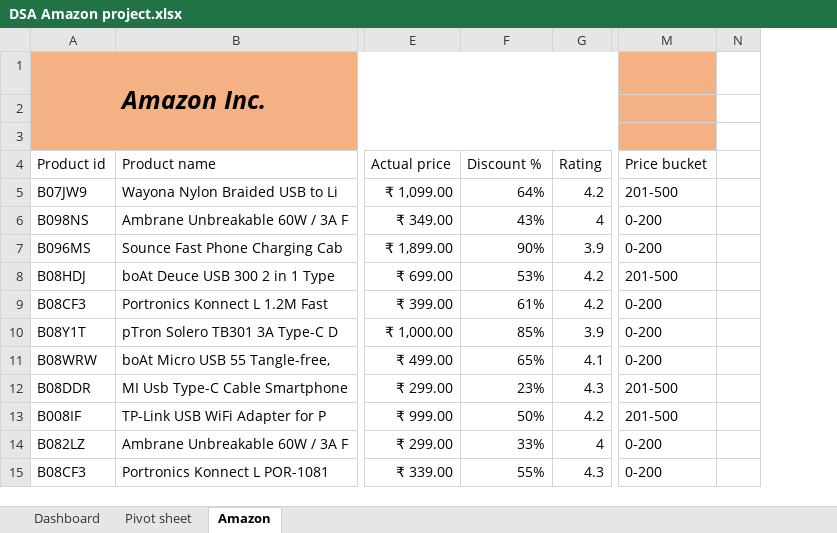
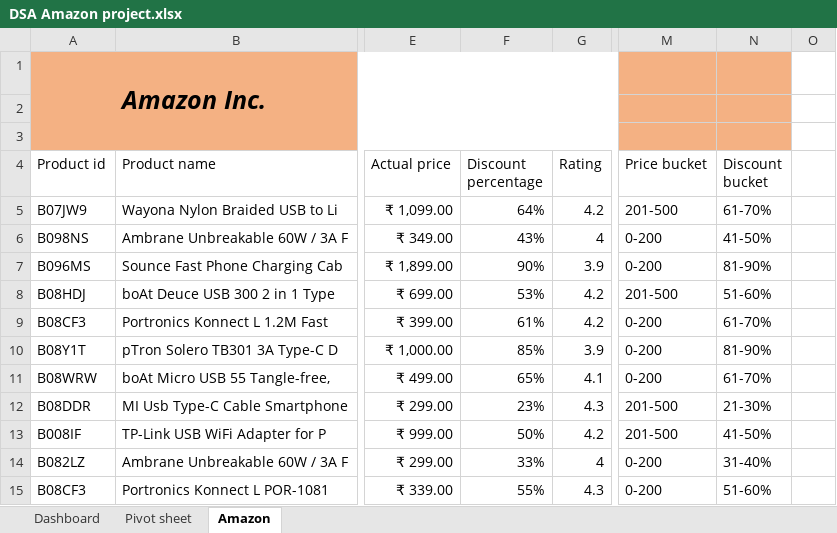
Before and after one commit to Erinayo01/Amazon-Analysis, an Excel workbook: DSA Amazon project.xlsx, sheet Amazon, drawn as a sheet; only a part is shown, gaps mark what is left out; values as stored, in another font and other column widths than the file's, no borders; charts and pictures and conditional formats and table styles not drawn; the diff names each change by its address in the sheet, - before the commit and + after, or states it on an @@ line.

```diff
--- a/DSA Amazon project.xlsx (sheet Amazon)
+++ b/DSA Amazon project.xlsx (sheet Amazon)
+column N (Discount bucket), rows 5-15: 61-70% | 41-50% | 81-90% | 51-60% | 61-70% | 81-90% | 61-70% | 21-30% | 41-50% | 31-40% | 51-60%
-F4: Discount %
+F4: Discount percentage
```
Also changed, not shown: sheet Pivot sheet, charts or pictures.
